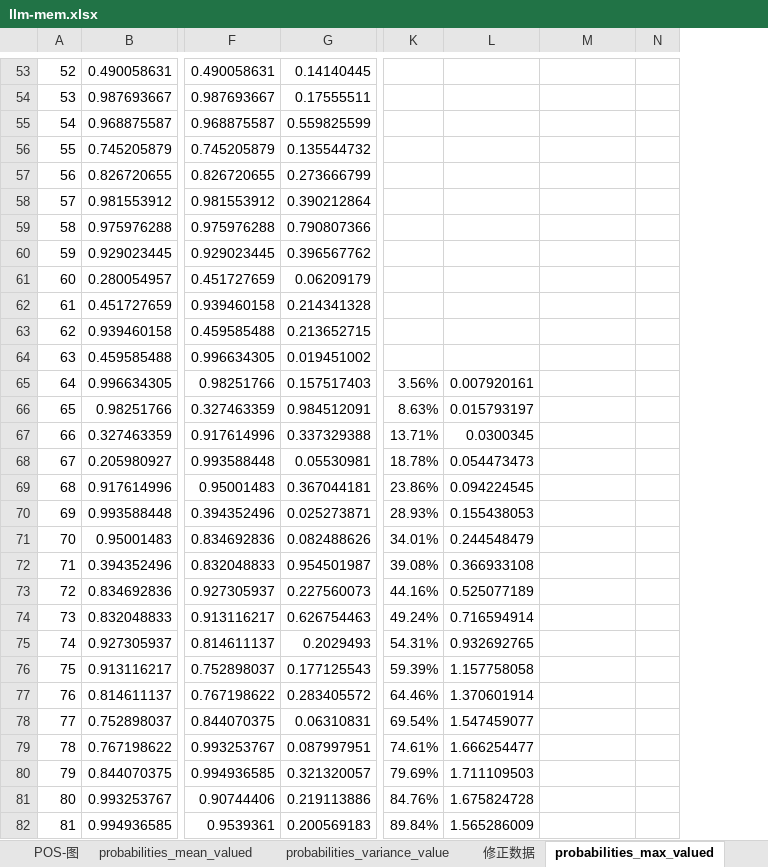
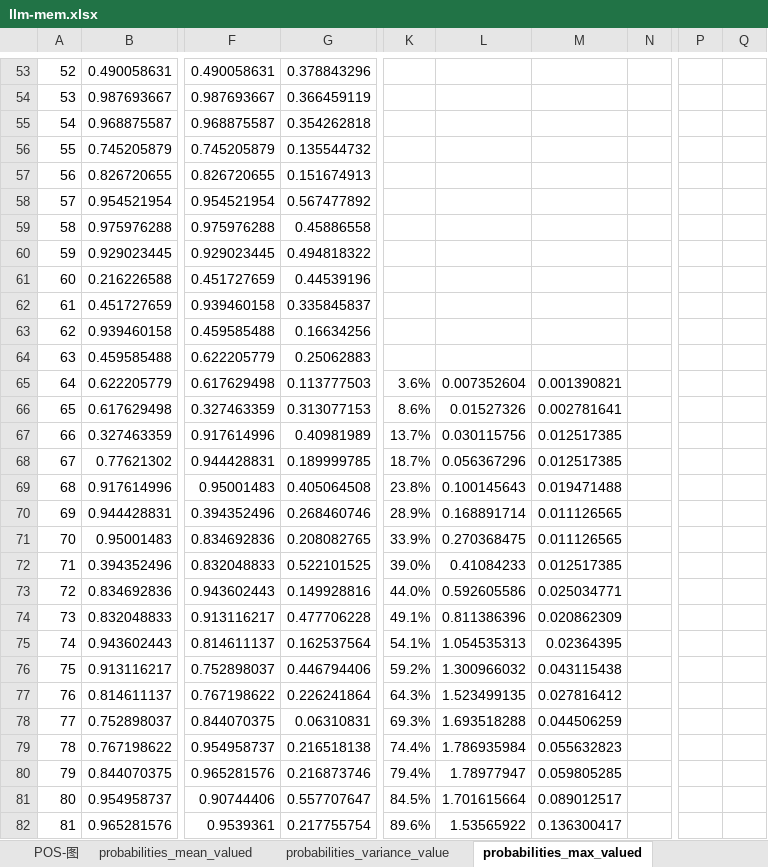
Before and after one commit to liboaccn/llm-memorization, an Excel workbook: llm-mem.xlsx, sheet probabilities_max_valued, drawn as a sheet; only a part is shown, gaps mark what is left out; values as stored, in another font and other column widths than the file's, no borders; charts and pictures not drawn; removed rows and columns are numbered as before the commit, all else as after; the diff covers the shown part only; the diff names each change by its address in the sheet, - before the commit and + after, or states it on an @@ line.

```diff
--- a/llm-mem.xlsx (sheet probabilities_max_valued)
+++ b/llm-mem.xlsx (sheet probabilities_max_valued)
-column G, rows 53-82: 0.14140445 | 0.17555511 | 0.559825599 | 0.135544732 | 0.273666799 | 0.390212864 | 0.790807366 | 0.396567762 | 0.06209179 | 0.214341328 | 0.213652715 | 0.019451002 | 0.157517403 | 0.984512091 | 0.337329388 | 0.05530981 | 0.367044181 | 0.025273871 | 0.082488626 | 0.954501987 | 0.227560073 | 0.626754463 | 0.2029493 | 0.177125543 | 0.283405572 | 0.06310831 | 0.087997951 | 0.321320057 | 0.219113886 | 0.200569183
+column G, rows 53-82: 0.378843296 | 0.366459119 | 0.354262818 | 0.135544732 | 0.151674913 | 0.567477892 | 0.45886558 | 0.494818322 | 0.44539196 | 0.335845837 | 0.16634256 | 0.25062883 | 0.113777503 | 0.313077153 | 0.40981989 | 0.189999785 | 0.405064508 | 0.268460746 | 0.208082765 | 0.522101525 | 0.149928816 | 0.477706228 | 0.162537564 | 0.446794406 | 0.226241864 | 0.06310831 | 0.216518138 | 0.216873746 | 0.557707647 | 0.217755754
-column K, rows 65-82: 3.56% | 8.63% | 13.71% | 18.78% | 23.86% | 28.93% | 34.01% | 39.08% | 44.16% | 49.24% | 54.31% | 59.39% | 64.46% | 69.54% | 74.61% | 79.69% | 84.76% | 89.84%
-column L, rows 65-82: 0.007920161 | 0.015793197 | 0.0300345 | 0.054473473 | 0.094224545 | 0.155438053 | 0.244548479 | 0.366933108 | 0.525077189 | 0.716594914 | 0.932692765 | 1.157758058 | 1.370601914 | 1.547459077 | 1.666254477 | 1.711109503 | 1.675824728 | 1.565286009
+column K, rows 65-82: 3.6% | 8.6% | 13.7% | 18.7% | 23.8% | 28.9% | 33.9% | 39.0% | 44.0% | 49.1% | 54.1% | 59.2% | 64.3% | 69.3% | 74.4% | 79.4% | 84.5% | 89.6%
+column L, rows 65-82: 0.007352604 | 0.01527326 | 0.030115756 | 0.056367296 | 0.100145643 | 0.168891714 | 0.270368475 | 0.41084233 | 0.592605586 | 0.811386396 | 1.054535313 | 1.300966032 | 1.523499135 | 1.693518288 | 1.786935984 | 1.78977947 | 1.701615664 | 1.53565922
-column N, empty
+column N, empty
+column P, empty
+column Q, empty
-B58: 0.981553912
+B58: 0.954521954
-F58: 0.981553912
+F58: 0.954521954
-B61: 0.280054957
+B61: 0.216226588
-F64: 0.996634305
+F64: 0.622205779
-B65: 0.996634305
+B65: 0.622205779
-F65: 0.98251766
+F65: 0.617629498
-M65: (empty)
+M65: 0.001390821
-B66: 0.98251766
+B66: 0.617629498
-M66: (empty)
+M66: 0.002781641
-M67:M68: (empty)
+M67:M68: 0.012517385
-B68: 0.205980927
+B68: 0.77621302
-F68: 0.993588448
+F68: 0.944428831
-M69: (empty)
+M69: 0.019471488
-B70: 0.993588448
+B70: 0.944428831
-M70:M71: (empty)
+M70:M71: 0.011126565
-M72: (empty)
+M72: 0.012517385
-F73: 0.927305937
+F73: 0.943602443
-M73: (empty)
+M73: 0.025034771
-M74: (empty)
+M74: 0.020862309
-B75: 0.927305937
+B75: 0.943602443
-M75: (empty)
+M75: 0.02364395
-M76: (empty)
+M76: 0.043115438
-M77: (empty)
+M77: 0.027816412
-M78: (empty)
+M78: 0.044506259
-F79: 0.993253767
+F79: 0.954958737
-M79: (empty)
+M79: 0.055632823
-F80: 0.994936585
+F80: 0.965281576
-M80: (empty)
+M80: 0.059805285
-B81: 0.993253767
+B81: 0.954958737
-M81: (empty)
+M81: 0.089012517
-B82: 0.994936585
+B82: 0.965281576
-M82: (empty)
+M82: 0.136300417
```
Also changed, not shown: 10 added columns, 4 removed columns and 547 edited cells elsewhere in this sheet, sheet hidden_states_variance_value, sheet hidden_states_mean_value, other sheet tabs, charts or pictures, 6 other files.
